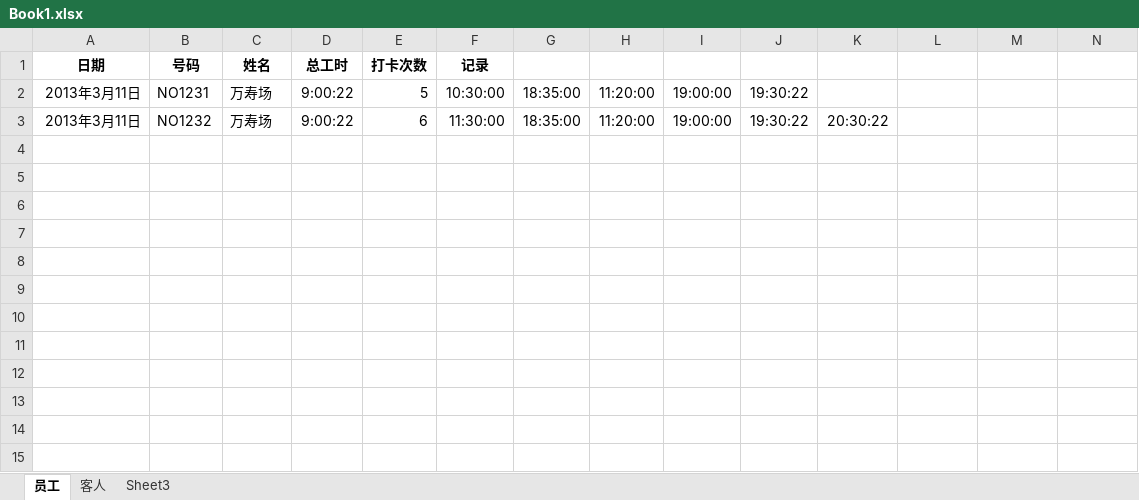
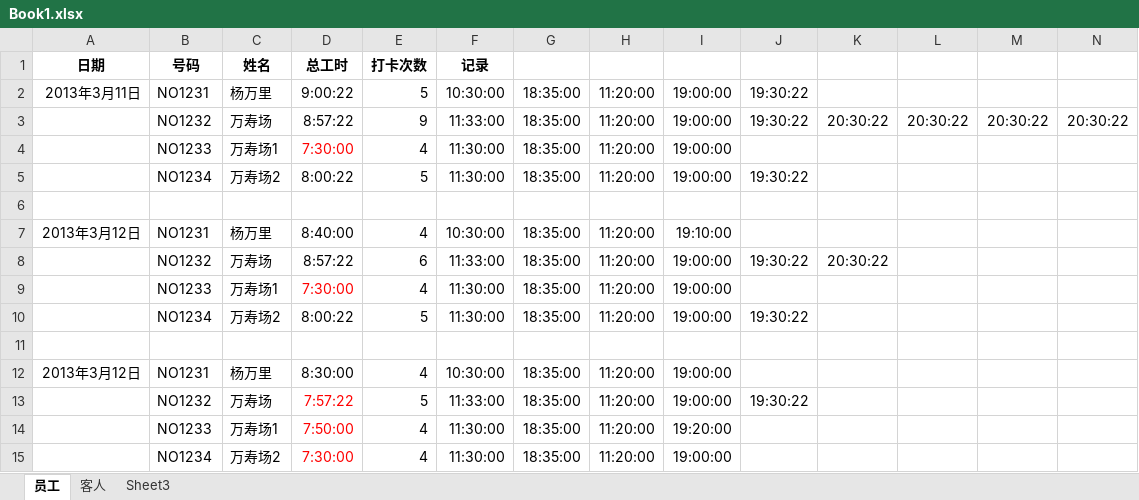
Before and after one commit to mclamee/SmartSignIn, an Excel workbook: res/template/Book1.xlsx, sheet 员工, drawn as a sheet; values as stored, in another font and other column widths than the file's, no borders; addresses are those after the commit; the diff names each change by its address in the sheet, - before the commit and + after, or states it on an @@ line.

```diff
--- a/res/template/Book1.xlsx (sheet 员工)
+++ b/res/template/Book1.xlsx (sheet 员工)
-C2 (姓名): 万寿场
+C2 (姓名): 杨万里
+row 3:  | NO1232 | 万寿场 | 8:57:22 | 9 | 11:33:00 | 18:35:00 | 11:20:00 | 19:00:00 | 19:30:22 | 20:30:22 | 20:30:22 | 20:30:22 | 20:30:22
+row 4:  | NO1233 | 万寿场1 | 7:30:00 | 4 | 11:30:00 | 18:35:00 | 11:20:00 | 19:00:00
+row 5:  | NO1234 | 万寿场2 | 8:00:22 | 5 | 11:30:00 | 18:35:00 | 11:20:00 | 19:00:00 | 19:30:22
+row 6: (empty)
+row 7: 2013年3月12日 | NO1231 | 杨万里 | 8:40:00 | 4 | 10:30:00 | 18:35:00 | 11:20:00 | 19:10:00
-A8 (日期): 2013年3月11日
+A8 (日期): (empty)
-D8 (总工时): 9:00:22
+D8 (总工时): 8:57:22
-F8 (记录): 11:30:00
+F8 (记录): 11:33:00
+row 9:  | NO1233 | 万寿场1 | 7:30:00 | 4 | 11:30:00 | 18:35:00 | 11:20:00 | 19:00:00
+row 10:  | NO1234 | 万寿场2 | 8:00:22 | 5 | 11:30:00 | 18:35:00 | 11:20:00 | 19:00:00 | 19:30:22
+row 11: (empty)
+row 12: 2013年3月12日 | NO1231 | 杨万里 | 8:30:00 | 4 | 10:30:00 | 18:35:00 | 11:20:00 | 19:00:00
+row 13:  | NO1232 | 万寿场 | 7:57:22 | 5 | 11:33:00 | 18:35:00 | 11:20:00 | 19:00:00 | 19:30:22
+row 14:  | NO1233 | 万寿场1 | 7:50:00 | 4 | 11:30:00 | 18:35:00 | 11:20:00 | 19:20:00
+row 15:  | NO1234 | 万寿场2 | 7:30:00 | 4 | 11:30:00 | 18:35:00 | 11:20:00 | 19:00:00
```
Also changed, not shown: formulas that keep their value, 11 other files.
